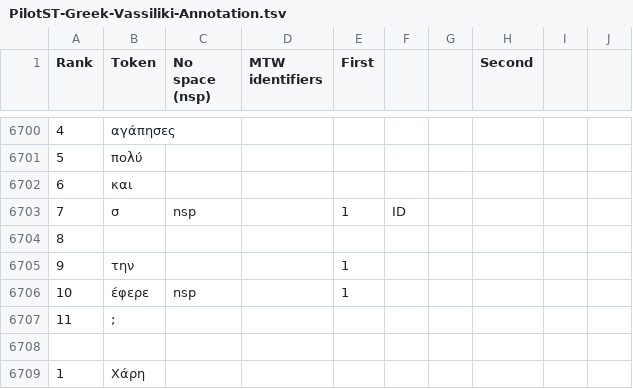
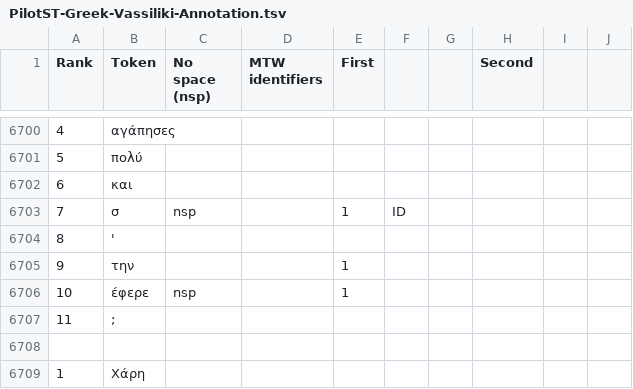
Before and after one commit to languagerecipes/ParsemeST2, a TSV file: SpreadSheetsTSV/Greek/PilotST-Greek-Vassiliki-Annotation.tsv, drawn as a sheet; only a part is shown, gaps mark what is left out; the diff covers the shown part only.

```diff
--- a/SpreadSheetsTSV/Greek/PilotST-Greek-Vassiliki-Annotation.tsv
+++ b/SpreadSheetsTSV/Greek/PilotST-Greek-Vassiliki-Annotation.tsv
@@ -6703,3 +6703,3 @@ Rank	Token	No space  (nsp)	MTW  identifiers	First			Second
 7	σ	nsp		1	ID				
-8									
+8	"'"								
 9	την			1					
```
Also changed, not shown: 17 edited cells elsewhere in this file, SpreadSheetsTSV/Greek/PilotST-Greek-Voula-Annotation.tsv, 5 other files.
